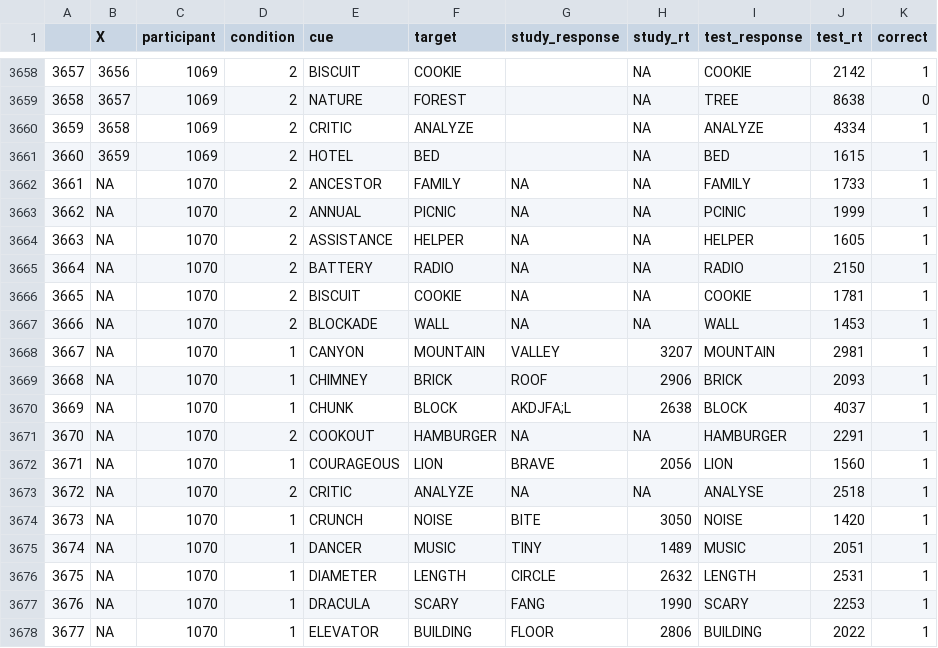
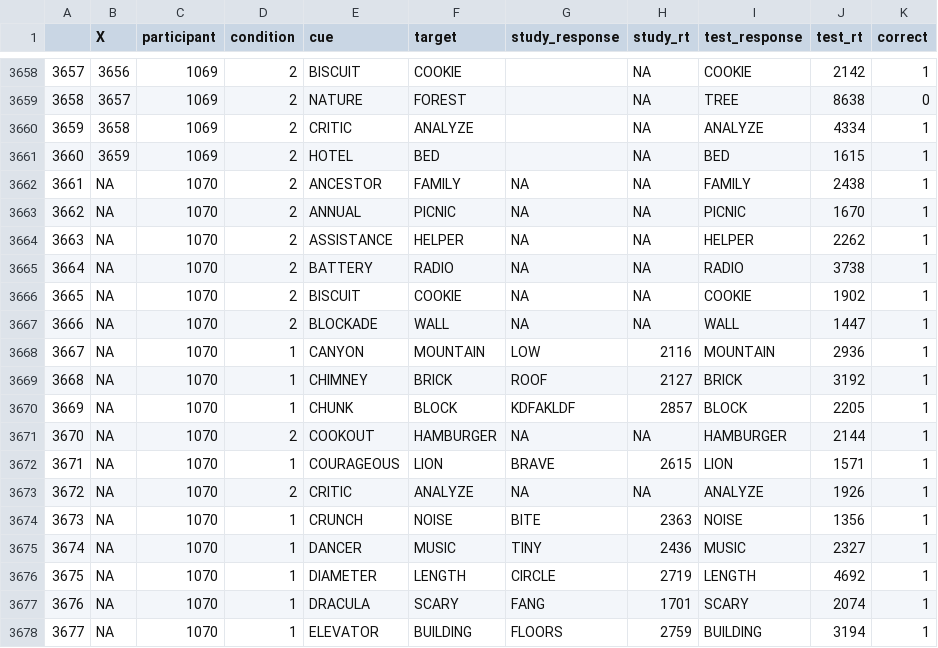
Before and after one commit to bridgetleonard2/ErrorLearning, a CSV file: shiny_app/www/updatingData/formatted_data.csv, drawn as a sheet; only a part is shown, gaps mark what is left out; the diff covers the shown part only.

```diff
--- a/shiny_app/www/updatingData/formatted_data.csv
+++ b/shiny_app/www/updatingData/formatted_data.csv
@@ -3661,18 +3661,18 @@
 "3660",3659,1069,2,"HOTEL","BED","",NA,"BED",1615,1
-"3661",NA,1070,2,"ANCESTOR","FAMILY",NA,NA,"FAMILY",1733,1
-"3662",NA,1070,2,"ANNUAL","PICNIC",NA,NA,"PCINIC",1999,1
-"3663",NA,1070,2,"ASSISTANCE","HELPER",NA,NA,"HELPER",1605,1
-"3664",NA,1070,2,"BATTERY","RADIO",NA,NA,"RADIO",2150,1
-"3665",NA,1070,2,"BISCUIT","COOKIE",NA,NA,"COOKIE",1781,1
-"3666",NA,1070,2,"BLOCKADE","WALL",NA,NA,"WALL",1453,1
-"3667",NA,1070,1,"CANYON","MOUNTAIN","VALLEY",3207,"MOUNTAIN",2981,1
-"3668",NA,1070,1,"CHIMNEY","BRICK","ROOF",2906,"BRICK",2093,1
-"3669",NA,1070,1,"CHUNK","BLOCK","AKDJFA;L",2638,"BLOCK",4037,1
-"3670",NA,1070,2,"COOKOUT","HAMBURGER",NA,NA,"HAMBURGER",2291,1
-"3671",NA,1070,1,"COURAGEOUS","LION","BRAVE",2056,"LION",1560,1
-"3672",NA,1070,2,"CRITIC","ANALYZE",NA,NA,"ANALYSE",2518,1
-"3673",NA,1070,1,"CRUNCH","NOISE","BITE",3050,"NOISE",1420,1
-"3674",NA,1070,1,"DANCER","MUSIC","TINY",1489,"MUSIC",2051,1
-"3675",NA,1070,1,"DIAMETER","LENGTH","CIRCLE",2632,"LENGTH",2531,1
-"3676",NA,1070,1,"DRACULA","SCARY","FANG",1990,"SCARY",2253,1
-"3677",NA,1070,1,"ELEVATOR","BUILDING","FLOOR",2806,"BUILDING",2022,1
+"3661",NA,1070,2,"ANCESTOR","FAMILY",NA,NA,"FAMILY",2438,1
+"3662",NA,1070,2,"ANNUAL","PICNIC",NA,NA,"PICNIC",1670,1
+"3663",NA,1070,2,"ASSISTANCE","HELPER",NA,NA,"HELPER",2262,1
+"3664",NA,1070,2,"BATTERY","RADIO",NA,NA,"RADIO",3738,1
+"3665",NA,1070,2,"BISCUIT","COOKIE",NA,NA,"COOKIE",1902,1
+"3666",NA,1070,2,"BLOCKADE","WALL",NA,NA,"WALL",1447,1
+"3667",NA,1070,1,"CANYON","MOUNTAIN","LOW",2116,"MOUNTAIN",2936,1
+"3668",NA,1070,1,"CHIMNEY","BRICK","ROOF",2127,"BRICK",3192,1
+"3669",NA,1070,1,"CHUNK","BLOCK","KDFAKLDF",2857,"BLOCK",2205,1
+"3670",NA,1070,2,"COOKOUT","HAMBURGER",NA,NA,"HAMBURGER",2144,1
+"3671",NA,1070,1,"COURAGEOUS","LION","BRAVE",2615,"LION",1571,1
+"3672",NA,1070,2,"CRITIC","ANALYZE",NA,NA,"ANALYZE",1926,1
+"3673",NA,1070,1,"CRUNCH","NOISE","BITE",2363,"NOISE",1356,1
+"3674",NA,1070,1,"DANCER","MUSIC","TINY",2436,"MUSIC",2327,1
+"3675",NA,1070,1,"DIAMETER","LENGTH","CIRCLE",2719,"LENGTH",4692,1
+"3676",NA,1070,1,"DRACULA","SCARY","FANG",1701,"SCARY",2074,1
+"3677",NA,1070,1,"ELEVATOR","BUILDING","FLOORS",2759,"BUILDING",3194,1
```
Also changed, not shown: 76 edited cells elsewhere in this file, shiny_app/www/updatingData/LL_model1.csv, 7 other files.
